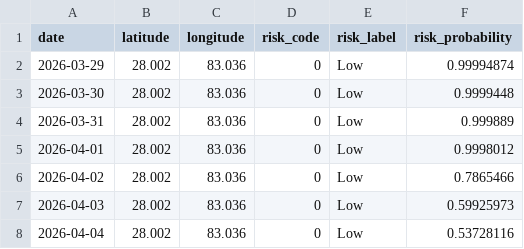
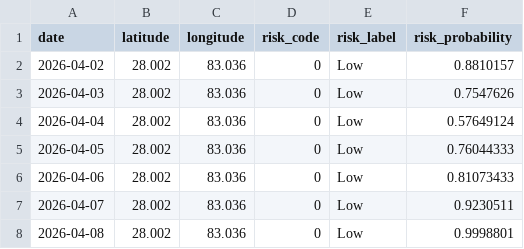
Before and after one commit to archana-giri2061/Fire_Risk_Monitoring_System, a CSV file: Backend/ml/outputs/forecast_predictions.csv, drawn as a sheet.

```diff
--- a/Backend/ml/outputs/forecast_predictions.csv
+++ b/Backend/ml/outputs/forecast_predictions.csv
@@ -1,8 +1,8 @@
 date,latitude,longitude,risk_code,risk_label,risk_probability
-2026-03-29,28.002,83.036,0,Low,0.99994874
-2026-03-30,28.002,83.036,0,Low,0.9999448
-2026-03-31,28.002,83.036,0,Low,0.999889
-2026-04-01,28.002,83.036,0,Low,0.9998012
-2026-04-02,28.002,83.036,0,Low,0.7865466
-2026-04-03,28.002,83.036,0,Low,0.59925973
-2026-04-04,28.002,83.036,0,Low,0.53728116
+2026-04-02,28.002,83.036,0,Low,0.8810157
+2026-04-03,28.002,83.036,0,Low,0.7547626
+2026-04-04,28.002,83.036,0,Low,0.57649124
+2026-04-05,28.002,83.036,0,Low,0.76044333
+2026-04-06,28.002,83.036,0,Low,0.81073433
+2026-04-07,28.002,83.036,0,Low,0.9230511
+2026-04-08,28.002,83.036,0,Low,0.9998801
```
Also changed, not shown: Backend/ml/data/live_weather_dataset.csv, 11 other files.
